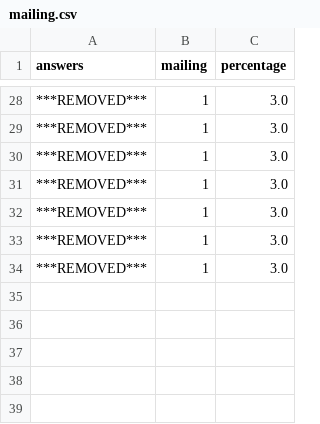
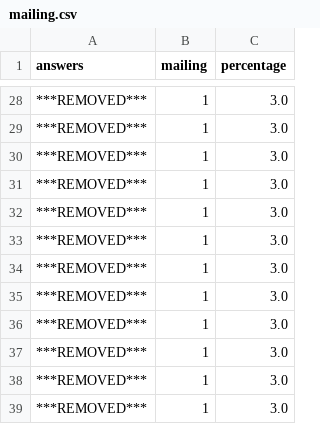
Before and after one commit to strathclyde-rse/strathclyde-software-survey, a CSV file: output_csv/mailing.csv, drawn as a sheet; only a part is shown, gaps mark what is left out.

```diff
--- a/output_csv/mailing.csv
+++ b/output_csv/mailing.csv
@@ -34 +34,6 @@ answers,mailing,percentage
 ***REMOVED***,1,3.0
+***REMOVED***,1,3.0
+***REMOVED***,1,3.0
+***REMOVED***,1,3.0
+***REMOVED***,1,3.0
+***REMOVED***,1,3.0
```
Also changed, not shown: data/SoftwareSurveyInterimData.csv, output_csv/consulting.csv, 32 other files.
